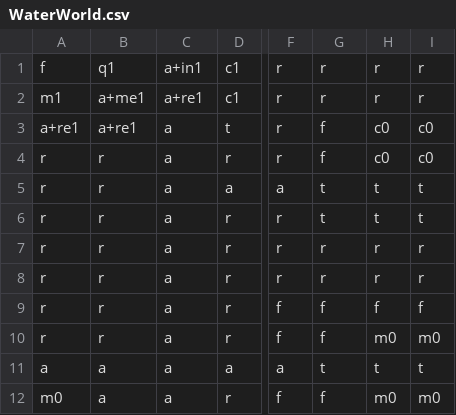
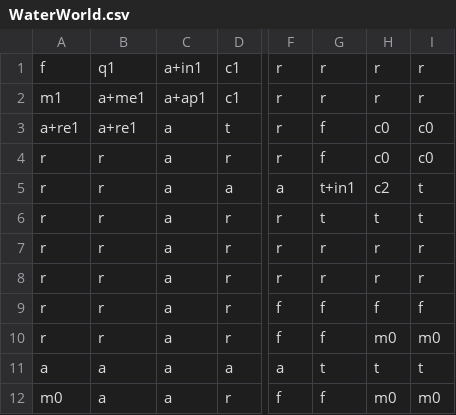
Before and after one commit to mmaspero/SKIRMISH_WARS, a CSV file: Maps/WaterWorld.csv, drawn as a sheet; only a part is shown, gaps mark what is left out; the diff names each change by its address in the sheet, - before the commit and + after, or states it on an @@ line.

```diff
--- a/Maps/WaterWorld.csv
+++ b/Maps/WaterWorld.csv
-C2: a+re1
+C2: a+ap1
-G5: t
+G5: t+in1
-H5: t
+H5: c2
```
Also changed, not shown: 11 other files.
